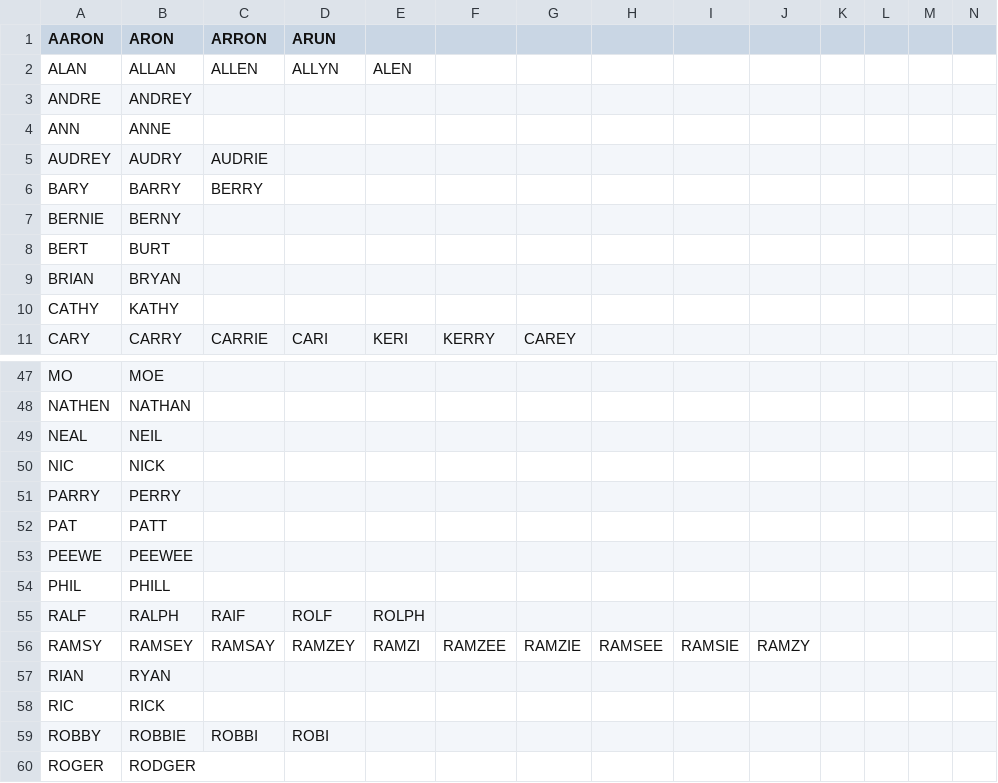
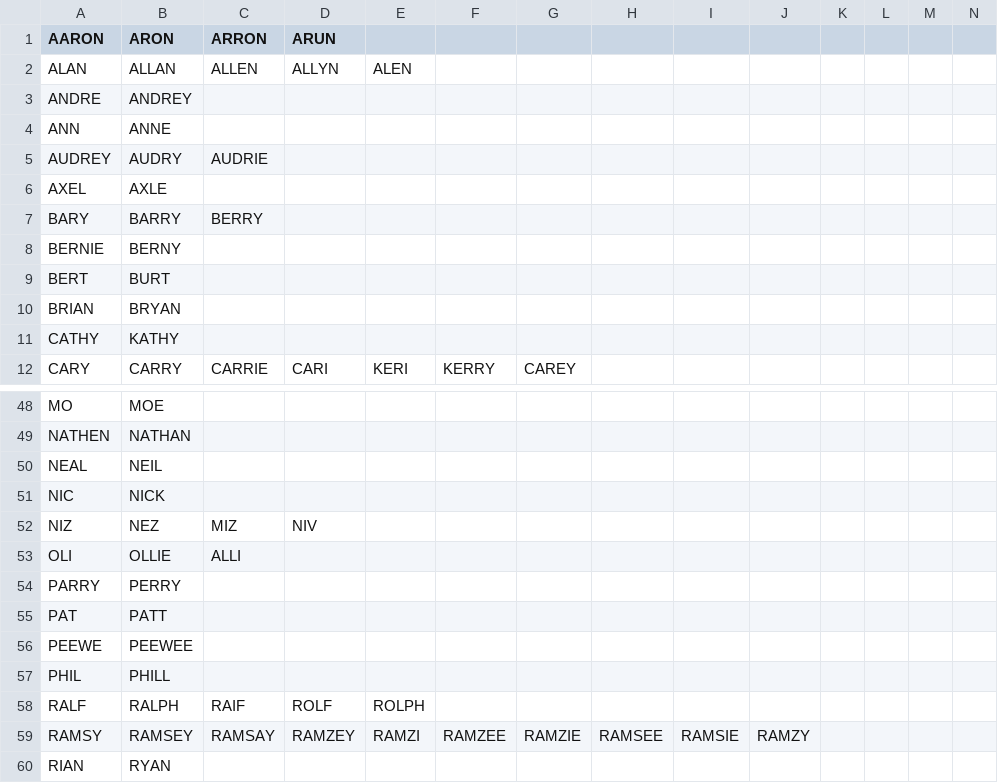
Before and after one commit to tepperly/nasprint, a CSV file: src/homophones.csv, drawn as a sheet; only a part is shown, gaps mark what is left out; the shorter side is filled out with more unchanged rows; the diff names each change by its address in the sheet, - before the commit and + after, or states it on an @@ line.

```diff
--- a/src/homophones.csv
+++ b/src/homophones.csv
+row 6: AXEL | AXLE
+row 52: NIZ | NEZ | MIZ | NIV
+row 53: OLI | OLLIE | ALLI
```
Also changed, not shown: src/multipliers.csv, 1 other file.
